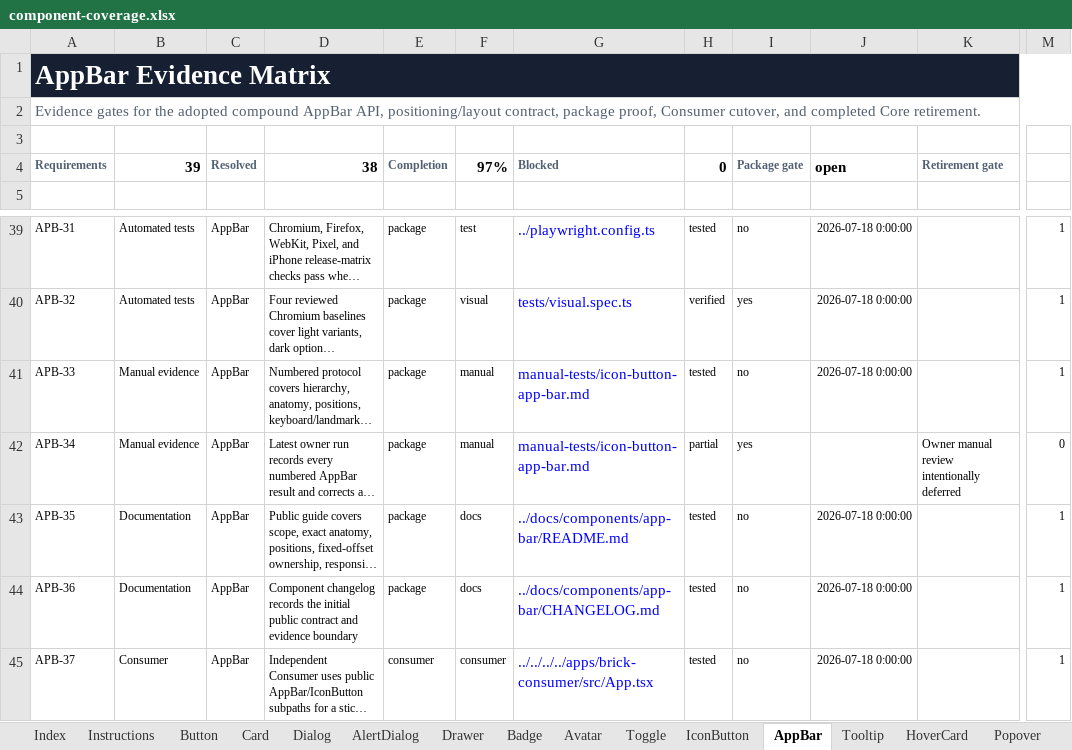
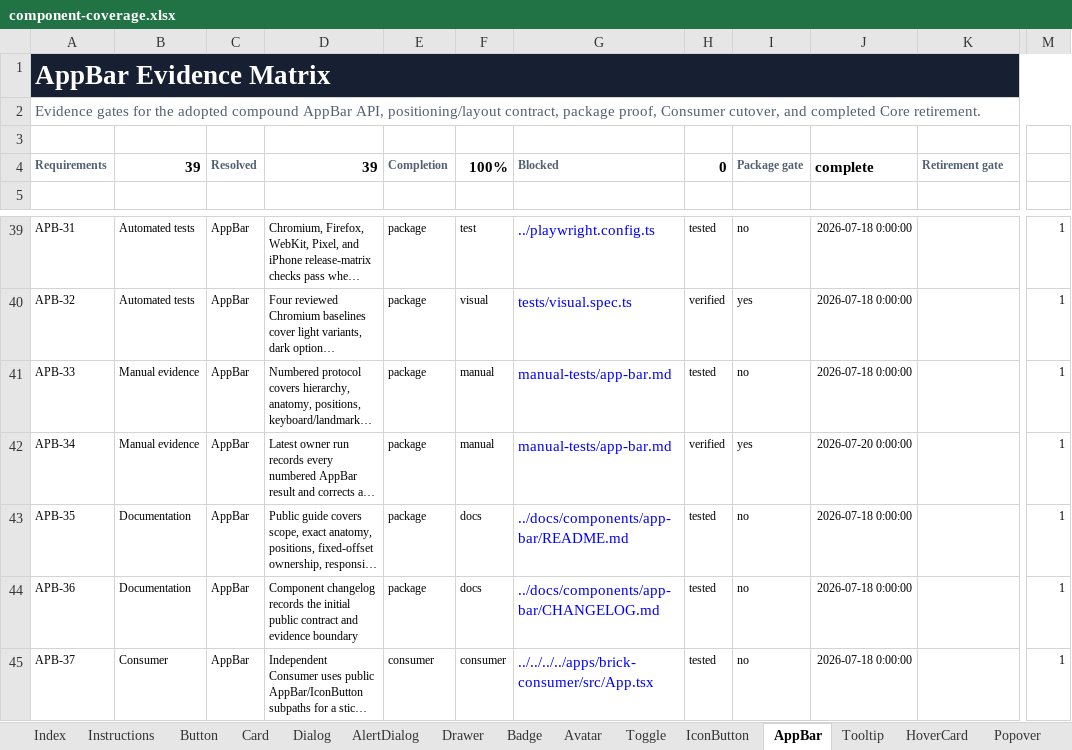
Before and after one commit to flowstack-ui/brick, an Excel workbook: playground/component-coverage.xlsx, sheet AppBar, drawn as a sheet; only a part is shown, gaps mark what is left out; long unchanged cells end in …; values as stored, in another font and other column widths than the file's, no borders; conditional formats not drawn; the diff names each change by its address in the sheet, - before the commit and + after, or states it on an @@ line.

```diff
--- a/playground/component-coverage.xlsx (sheet AppBar)
+++ b/playground/component-coverage.xlsx (sheet AppBar)
-D4: 38
+D4: 39
-F4: 97%
+F4: 100%
-J4: open
+J4: complete
-G41:G42: manual-tests/icon-button-app-bar.md
+G41:G42: manual-tests/app-bar.md
-H42: partial
+H42: verified
-J42: (empty)
+J42: 2026-07-20 0:00:00
-K42: Owner manual review intentionally deferred
+K42: (empty)
-M42: 0
+M42: 1
```
Also changed, not shown: sheet HoverCard, sheet Tooltip, sheet Popover, sheet Index, sheet IconButton, sheet Drawer, 38 other files.
